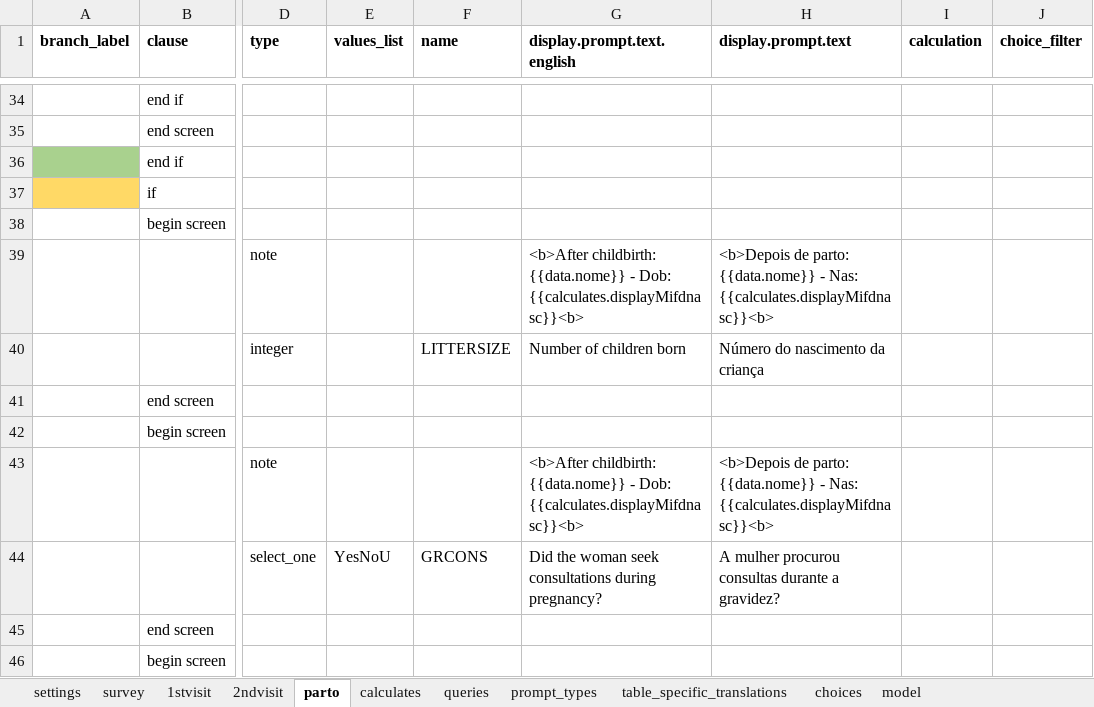
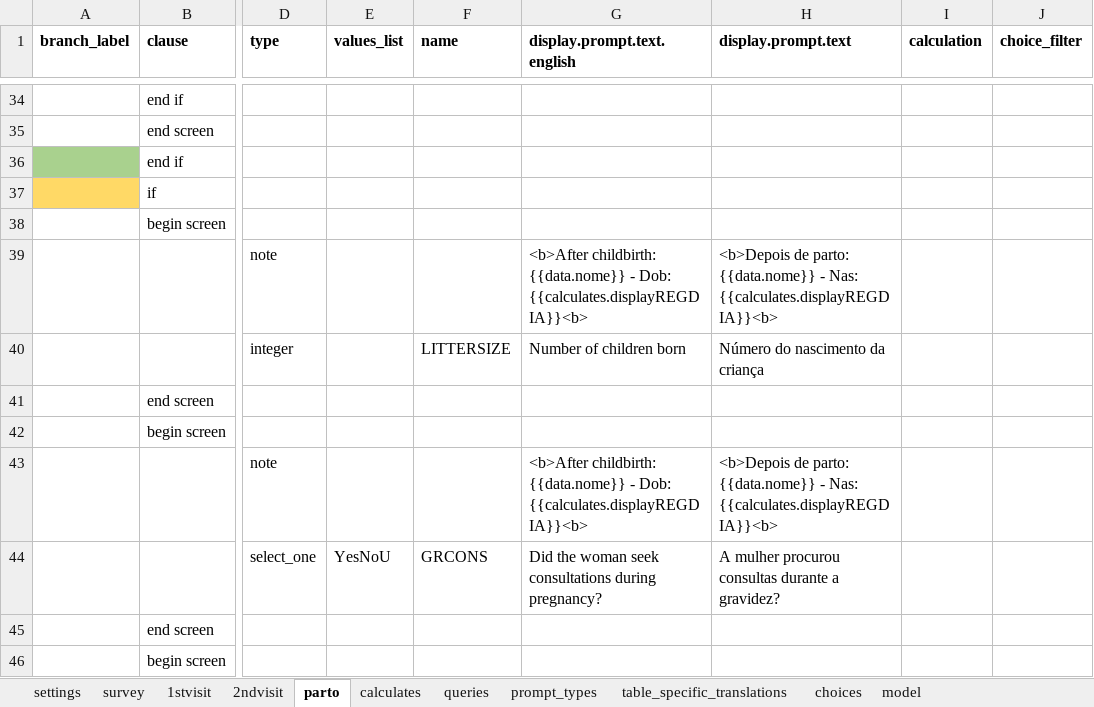
Before and after one commit to BandimHealthProject/freebase, an Excel workbook: app/config/tables/GRAVIDA/forms/GRAVIDA/GRAVIDA.xlsx, sheet parto, drawn as a sheet; only a part is shown, gaps mark what is left out; values as stored, in another font and other column widths than the file's, no borders; the diff covers the shown part only; the diff names each change by its address in the sheet, - before the commit and + after, or states it on an @@ line.

```diff
--- a/app/config/tables/GRAVIDA/forms/GRAVIDA/GRAVIDA.xlsx (sheet parto)
+++ b/app/config/tables/GRAVIDA/forms/GRAVIDA/GRAVIDA.xlsx (sheet parto)
-G39 (display.prompt.text.english): …- Dob: {{calculates.displayMifdnasc}}<b>
+G39 (display.prompt.text.english): …- Dob: {{calculates.displayREGDIA}}<b>
-H39 (display.prompt.text): …- Nas: {{calculates.displayMifdnasc}}<b>
+H39 (display.prompt.text): …- Nas: {{calculates.displayREGDIA}}<b>
-G43 (display.prompt.text.english): …- Dob: {{calculates.displayMifdnasc}}<b>
+G43 (display.prompt.text.english): …- Dob: {{calculates.displayREGDIA}}<b>
-H43 (display.prompt.text): …- Nas: {{calculates.displayMifdnasc}}<b>
+H43 (display.prompt.text): …- Nas: {{calculates.displayREGDIA}}<b>
```
Also changed, not shown: 42 edited cells elsewhere in this sheet, sheet 2ndvisit, sheet calculates, 6 other files.
